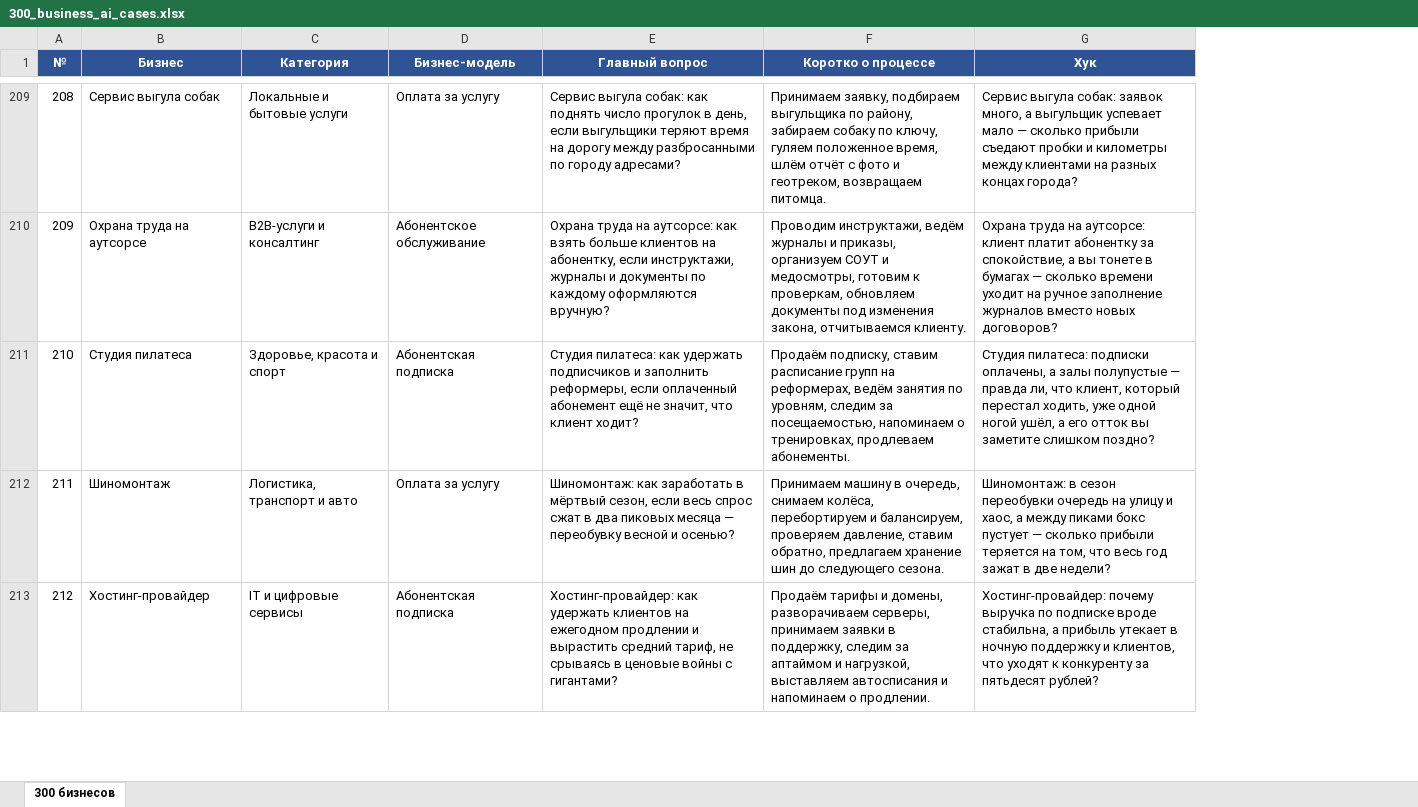
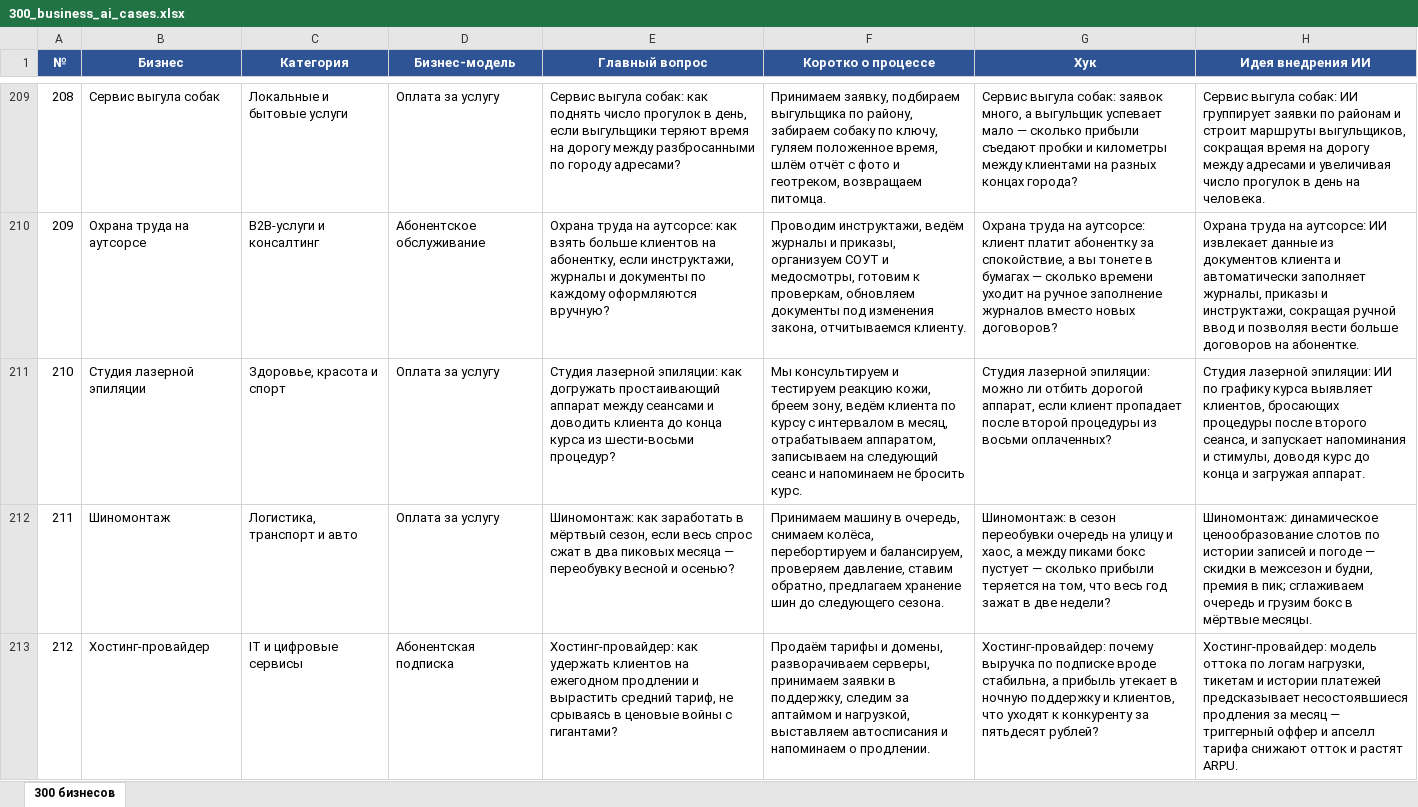
Before and after one commit to andre-kuzminykh/NUP, an Excel workbook: 300_business_ai_cases.xlsx, sheet 300 бизнесов, drawn as a sheet; only a part is shown, gaps mark what is left out; values as stored, in another font and other column widths than the file's, no borders; the diff covers the shown part only; the diff names each change by its address in the sheet, - before the commit and + after, or states it on an @@ line.

```diff
--- a/300_business_ai_cases.xlsx (sheet 300 бизнесов)
+++ b/300_business_ai_cases.xlsx (sheet 300 бизнесов)
+column H (Идея внедрения ИИ), rows 209-213: Сервис выгула собак: ИИ группирует заявки по районам и строит маршруты выгульщиков, сокращая время на дорогу между адресами и увеличивая число прогулок в день на человека. | Охрана труда на аутсорсе: ИИ извлекает данные из документов клиента и автоматически заполняет журналы, приказы и инструктажи, сокращая ручной ввод и позволяя вести больше договоров на абонентке. | Студия лазерной эпиляции: ИИ по графику курса выявляет клиентов, бросающих процедуры после второго сеанса, и запускает напоминания и стимулы, доводя курс до конца и загружая аппарат. | Шиномонтаж: динамическое ценообразование слотов по истории записей и погоде — скидки в межсезон и будни, премия в пик; сглаживаем очередь и грузим бокс в мёртвые месяцы. | Хостинг-провайдер: модель оттока по логам нагрузки, тикетам и истории платежей предсказывает несостоявшиеся продления за месяц — триггерный оффер и апселл тарифа снижают отток и растят ARPU.
-B211 (Бизнес): Студия пилатеса
+B211 (Бизнес): Студия лазерной эпиляции
-D211 (Бизнес-модель): Абонентская подписка
+D211 (Бизнес-модель): Оплата за услугу
-E211 (Главный вопрос): Студия пилатеса: как удержать подписчиков и заполнить реформеры, если оплаченный абонемент ещё не значит, что клиент ходит?
+E211 (Главный вопрос): Студия лазерной эпиляции: как догружать простаивающий аппарат между сеансами и доводить клиента до конца курса из шести-восьми процедур?
-F211 (Коротко о процессе): Продаём подписку, ставим расписание групп на реформерах, ведём занятия по уровням, следим за посещаемостью, напоминаем о тренировках, продлеваем абонементы.
+F211 (Коротко о процессе): Мы консультируем и тестируем реакцию кожи, бреем зону, ведём клиента по курсу с интервалом в месяц, отрабатываем аппаратом, записываем на следующий сеанс и напоминаем не бросить курс.
-G211 (Хук): Студия пилатеса: подписки оплачены, а залы полупустые — правда ли, что клиент, который перестал ходить, уже одной ногой ушёл, а его отток вы заметите слишком поздно?
+G211 (Хук): Студия лазерной эпиляции: можно ли отбить дорогой аппарат, если клиент пропадает после второй процедуры из восьми оплаченных?
```
Also changed, not shown: 90 edited cells elsewhere in this sheet, 2 other files.
